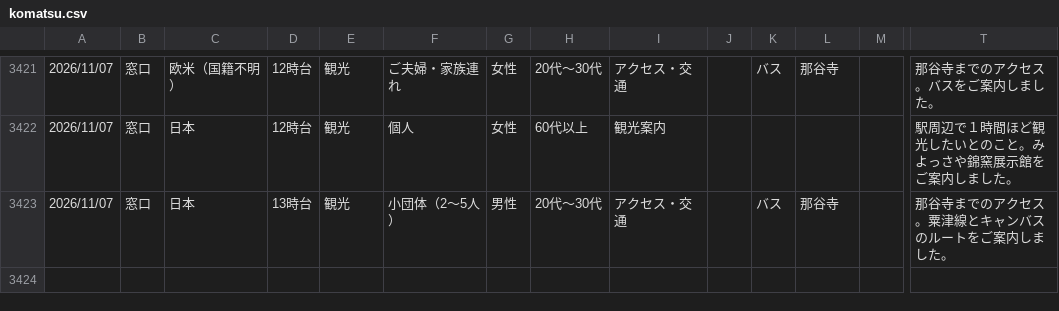
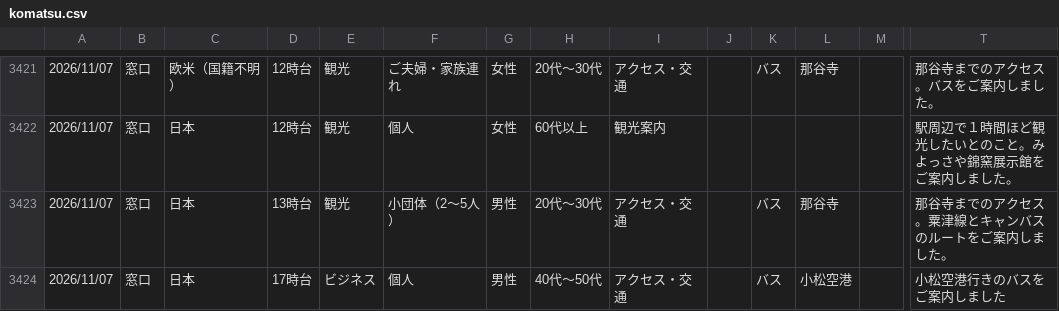
Before and after one commit to codefornoto/Milli, a CSV file: komatsu/komatsu.csv, drawn as a sheet; only a part is shown, gaps mark what is left out; rows hold the shown columns only; the diff names each change by its address in the sheet, - before the commit and + after, or states it on an @@ line.

```diff
--- a/komatsu/komatsu.csv
+++ b/komatsu/komatsu.csv
+row 3424: 2026/11/07 | 窓口 | 日本 | 17時台 | ビジネス | 個人 | 男性 | 40代～50代 | アクセス・交通 |  | バス | 小松空港 |  | 小松空港行きのバスをご案内しました
```
